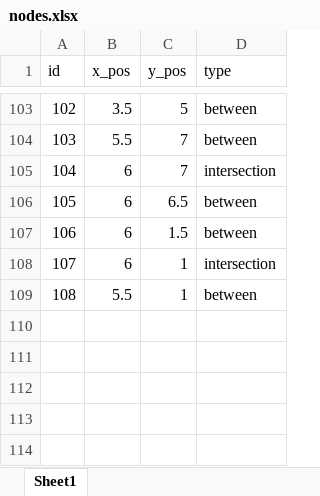
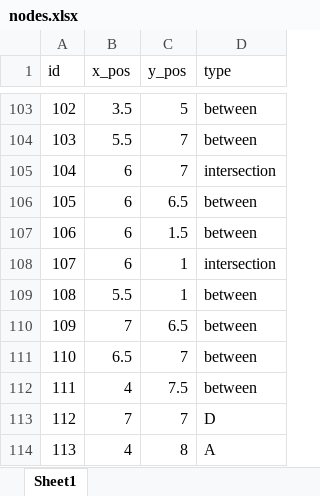
Before and after one commit to BramVer01/AE4422-20_G01, an Excel workbook: nodes.xlsx, sheet Sheet1, drawn as a sheet; only a part is shown, gaps mark what is left out; values as stored, in another font and other column widths than the file's, no borders; the diff names each change by its address in the sheet, - before the commit and + after, or states it on an @@ line.

```diff
--- a/nodes.xlsx (sheet Sheet1)
+++ b/nodes.xlsx (sheet Sheet1)
+row 110: 109 | 7 | 6.5 | between
+row 111: 110 | 6.5 | 7 | between
+row 112: 111 | 4 | 7.5 | between
+row 113: 112 | 7 | 7 | D
+row 114: 113 | 4 | 8 | A
```
Also changed, not shown: edges.xlsx, 1 other file.
